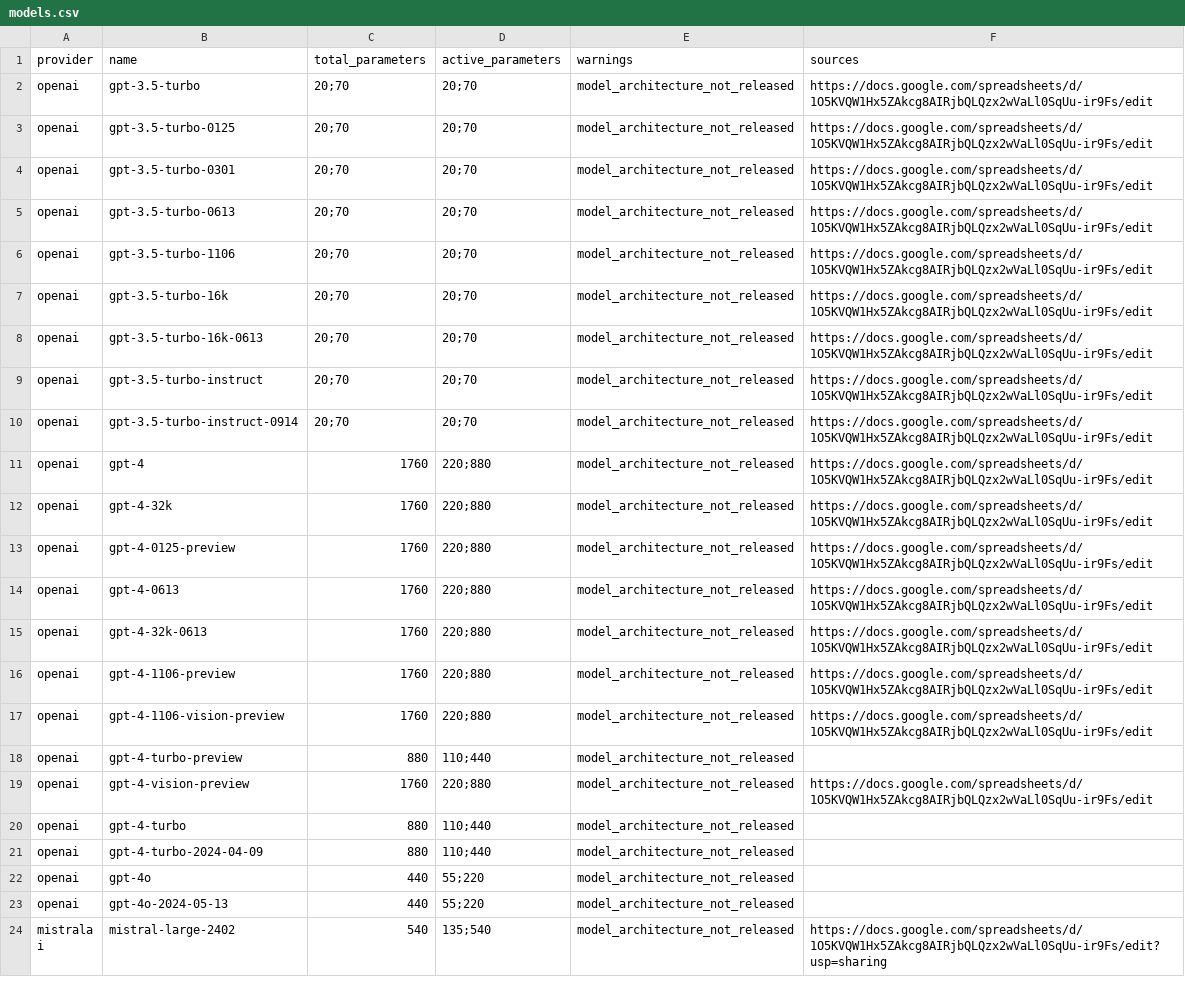
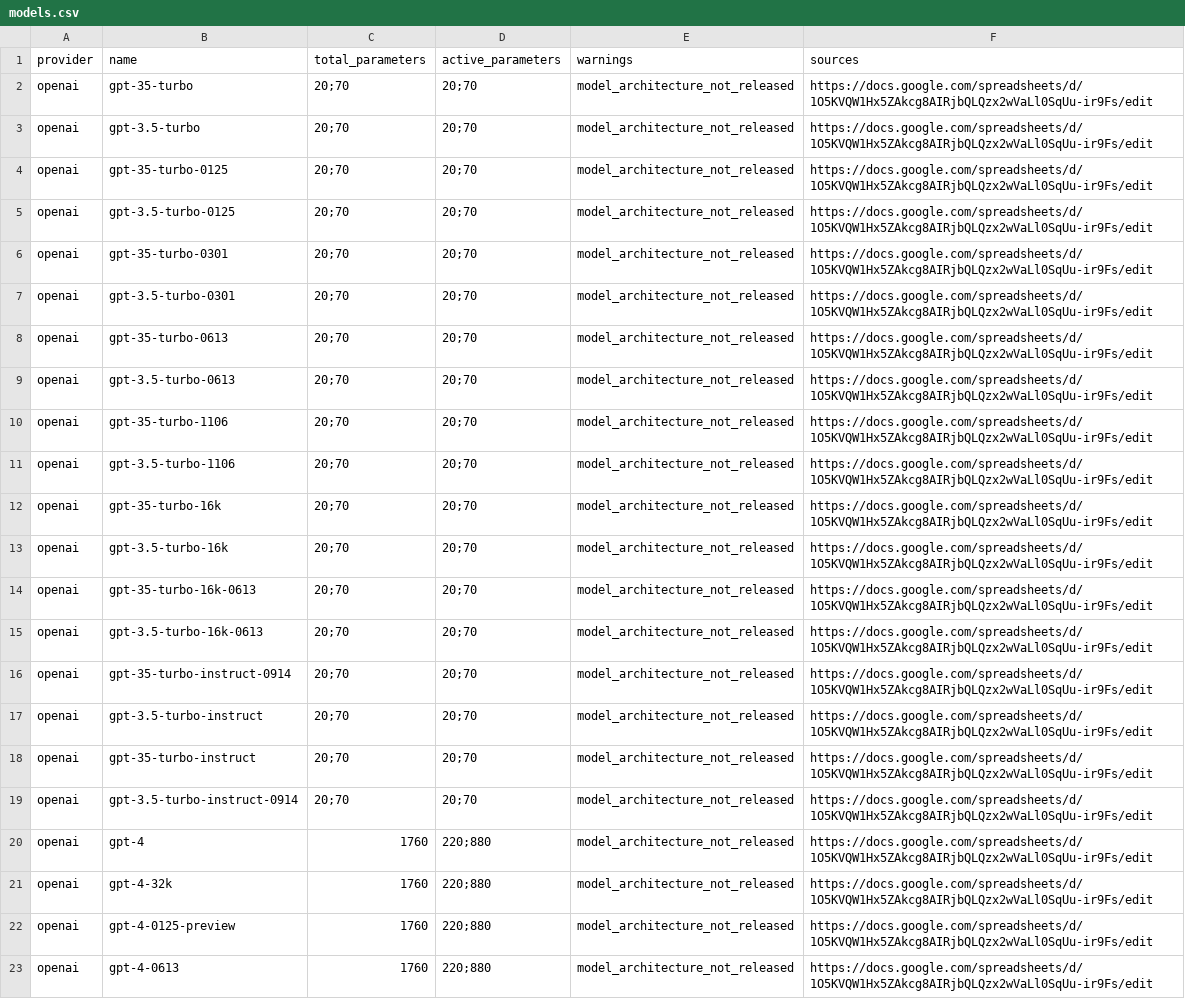
Before and after one commit to NP4567-dev/ecologits, a CSV file: ecologits/data/models.csv, drawn as a sheet; only a part is shown; the shorter side is filled out with more unchanged rows; the diff names each change by its address in the sheet, - before the commit and + after, or states it on an @@ line.

```diff
--- a/ecologits/data/models.csv
+++ b/ecologits/data/models.csv
+row 2: openai | gpt-35-turbo | 20;70 | 20;70 | model_architecture_not_released | https://docs.google.com/spreadsheets/d/1O5KVQW1Hx5ZAkcg8AIRjbQLQzx2wVaLl0SqUu-ir9Fs/edit
+row 4: openai | gpt-35-turbo-0125 | 20;70 | 20;70 | model_architecture_not_released | https://docs.google.com/spreadsheets/d/1O5KVQW1Hx5ZAkcg8AIRjbQLQzx2wVaLl0SqUu-ir9Fs/edit
+row 6: openai | gpt-35-turbo-0301 | 20;70 | 20;70 | model_architecture_not_released | https://docs.google.com/spreadsheets/d/1O5KVQW1Hx5ZAkcg8AIRjbQLQzx2wVaLl0SqUu-ir9Fs/edit
+row 8: openai | gpt-35-turbo-0613 | 20;70 | 20;70 | model_architecture_not_released | https://docs.google.com/spreadsheets/d/1O5KVQW1Hx5ZAkcg8AIRjbQLQzx2wVaLl0SqUu-ir9Fs/edit
+row 10: openai | gpt-35-turbo-1106 | 20;70 | 20;70 | model_architecture_not_released | https://docs.google.com/spreadsheets/d/1O5KVQW1Hx5ZAkcg8AIRjbQLQzx2wVaLl0SqUu-ir9Fs/edit
+row 12: openai | gpt-35-turbo-16k | 20;70 | 20;70 | model_architecture_not_released | https://docs.google.com/spreadsheets/d/1O5KVQW1Hx5ZAkcg8AIRjbQLQzx2wVaLl0SqUu-ir9Fs/edit
+row 14: openai | gpt-35-turbo-16k-0613 | 20;70 | 20;70 | model_architecture_not_released | https://docs.google.com/spreadsheets/d/1O5KVQW1Hx5ZAkcg8AIRjbQLQzx2wVaLl0SqUu-ir9Fs/edit
+row 16: openai | gpt-35-turbo-instruct-0914 | 20;70 | 20;70 | model_architecture_not_released | https://docs.google.com/spreadsheets/d/1O5KVQW1Hx5ZAkcg8AIRjbQLQzx2wVaLl0SqUu-ir9Fs/edit
+row 18: openai | gpt-35-turbo-instruct | 20;70 | 20;70 | model_architecture_not_released | https://docs.google.com/spreadsheets/d/1O5KVQW1Hx5ZAkcg8AIRjbQLQzx2wVaLl0SqUu-ir9Fs/edit
```
Also changed, not shown: 2 other files.
